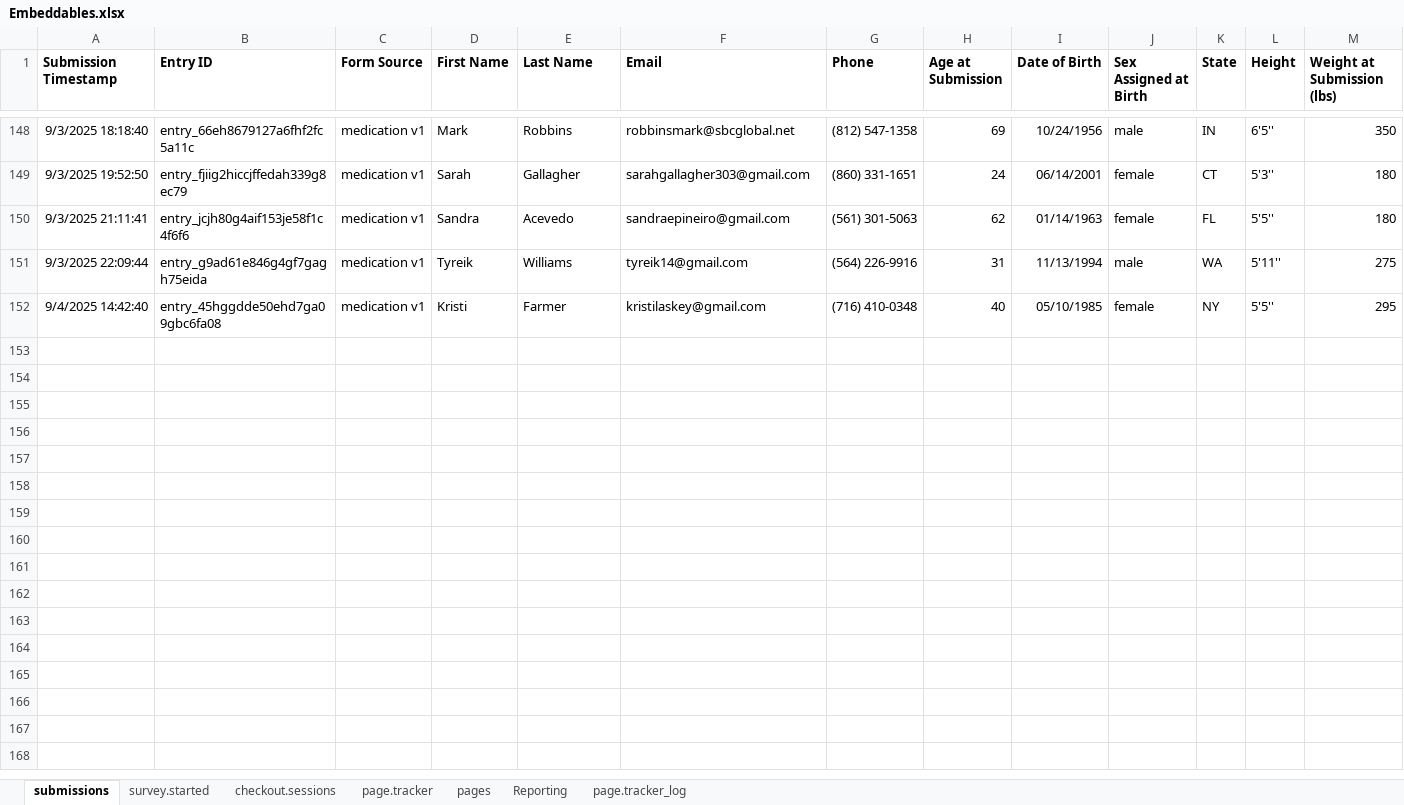
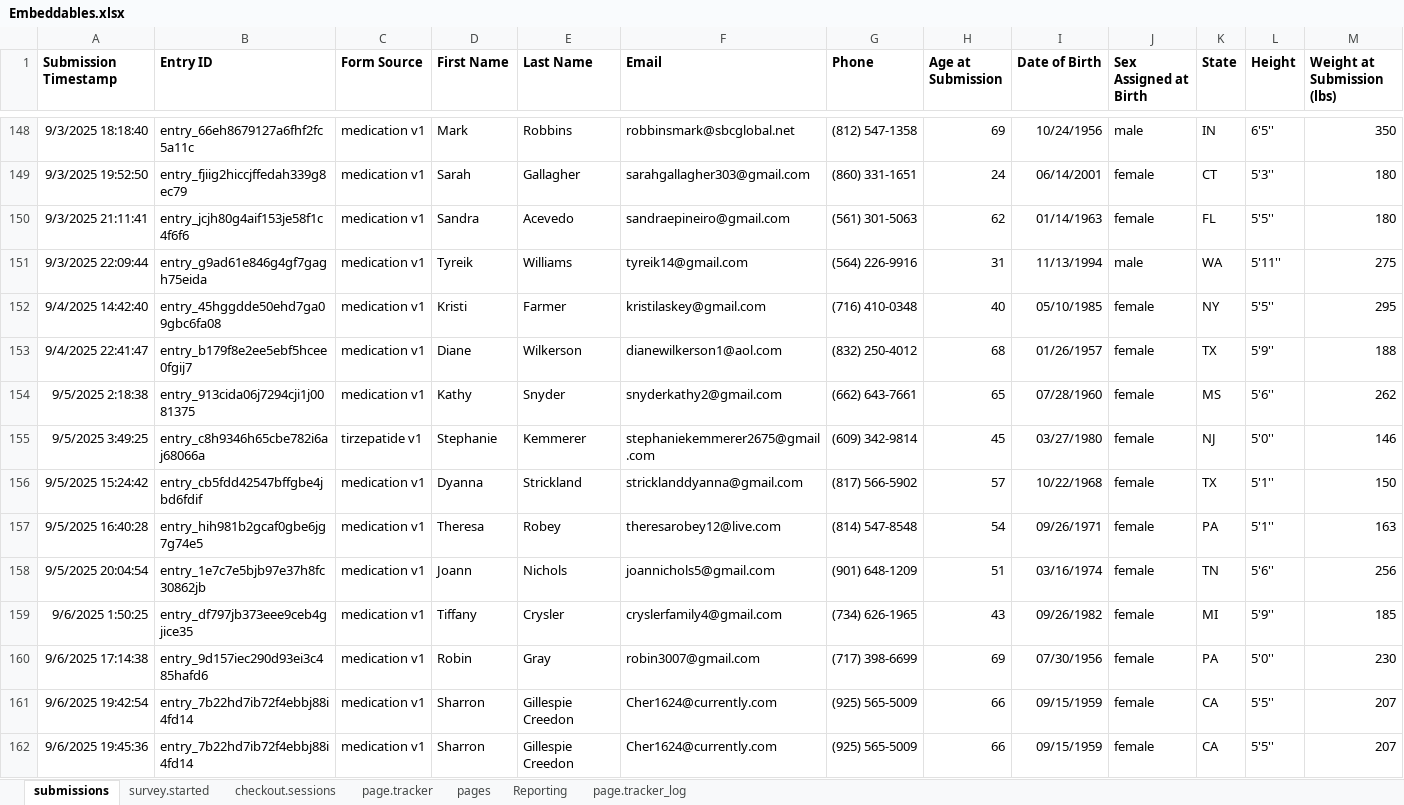
Before and after one commit to dtorrescmwl/Reporting, an Excel workbook: GoogleSheets/Embeddables.xlsx, sheet submissions, drawn as a sheet; only a part is shown, gaps mark what is left out; values as stored, in another font and other column widths than the file's, no borders; charts and pictures and table styles not drawn; rows hold the shown columns only; the diff names each change by its address in the sheet, - before the commit and + after, or states it on an @@ line.

```diff
--- a/GoogleSheets/Embeddables.xlsx (sheet submissions)
+++ b/GoogleSheets/Embeddables.xlsx (sheet submissions)
+row 153: 9/4/2025 22:41:47 | entry_b179f8e2ee5ebf5hcee0fgij7 | medication v1 | Diane | Wilkerson | dianewilkerson1@aol.com | (832) 250-4012 | 68 | 01/26/1957 | female | TX | 5'9'' | 188
+row 154: 9/5/2025 2:18:38 | entry_913cida06j7294cji1j0081375 | medication v1 | Kathy | Snyder | snyderkathy2@gmail.com | (662) 643-7661 | 65 | 07/28/1960 | female | MS | 5'6'' | 262
+row 155: 9/5/2025 3:49:25 | entry_c8h9346h65cbe782i6aj68066a | tirzepatide v1 | Stephanie | Kemmerer | stephaniekemmerer2675@gmail.com | (609) 342-9814 | 45 | 03/27/1980 | female | NJ | 5'0'' | 146
+row 156: 9/5/2025 15:24:42 | entry_cb5fdd42547bffgbe4jbd6fdif | medication v1 | Dyanna | Strickland | stricklanddyanna@gmail.com | (817) 566-5902 | 57 | 10/22/1968 | female | TX | 5'1'' | 150
+row 157: 9/5/2025 16:40:28 | entry_hih981b2gcaf0gbe6jg7g74e5 | medication v1 | Theresa | Robey | theresarobey12@live.com | (814) 547-8548 | 54 | 09/26/1971 | female | PA | 5'1'' | 163
+row 158: 9/5/2025 20:04:54 | entry_1e7c7e5bjb97e37h8fc30862jb | medication v1 | Joann | Nichols | joannichols5@gmail.com | (901) 648-1209 | 51 | 03/16/1974 | female | TN | 5'6'' | 256
+row 159: 9/6/2025 1:50:25 | entry_df797jb373eee9ceb4gjice35 | medication v1 | Tiffany | Crysler | cryslerfamily4@gmail.com | (734) 626-1965 | 43 | 09/26/1982 | female | MI | 5'9'' | 185
+row 160: 9/6/2025 17:14:38 | entry_9d157iec290d93ei3c485hafd6 | medication v1 | Robin | Gray | robin3007@gmail.com | (717) 398-6699 | 69 | 07/30/1956 | female | PA | 5'0'' | 230
+row 161: 9/6/2025 19:42:54 | entry_7b22hd7ib72f4ebbj88i4fd14 | medication v1 | Sharron | Gillespie Creedon | Cher1624@currently.com | (925) 565-5009 | 66 | 09/15/1959 | female | CA | 5'5'' | 207
+row 162: 9/6/2025 19:45:36 | entry_7b22hd7ib72f4ebbj88i4fd14 | medication v1 | Sharron | Gillespie Creedon | Cher1624@currently.com | (925) 565-5009 | 66 | 09/15/1959 | female | CA | 5'5'' | 207
```
Also changed, not shown: sheet page.tracker_log, sheet page.tracker, sheet survey.started, sheet checkout.sessions, sheet Reporting, GoogleSheets/Database_CarePortals.xlsx, 43 other files.
